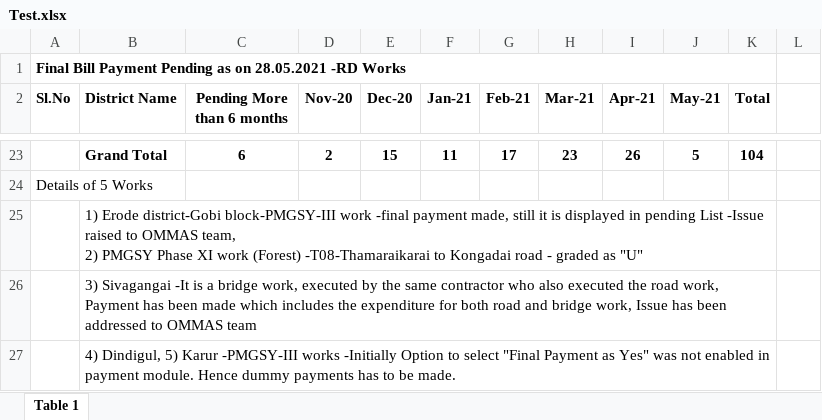
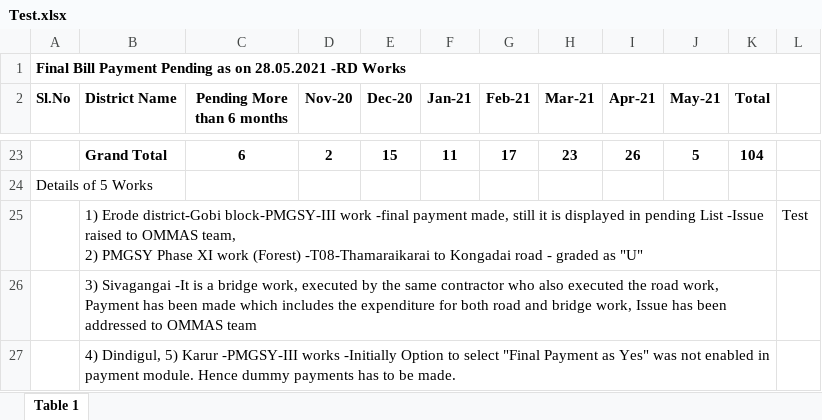
Before and after one commit to sureshz84/git-Test, an Excel workbook: Test.xlsx, sheet Table 1, drawn as a sheet; only a part is shown, gaps mark what is left out; values as stored, in another font and other column widths than the file's, no borders; the diff names each change by its address in the sheet, - before the commit and + after, or states it on an @@ line.

Commit message:
Second

```diff
--- a/Test.xlsx (sheet Table 1)
+++ b/Test.xlsx (sheet Table 1)
-A1:K1 merged
+A1:L1 merged
-L25: (empty)
+L25: Test
```
